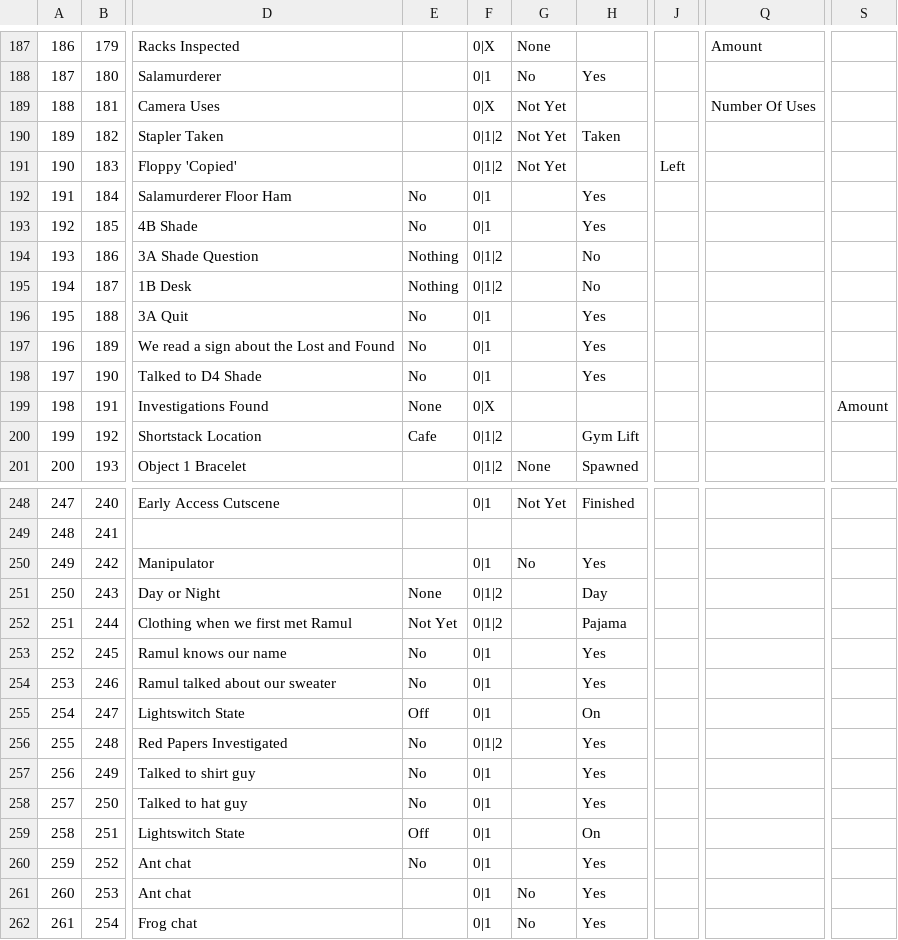
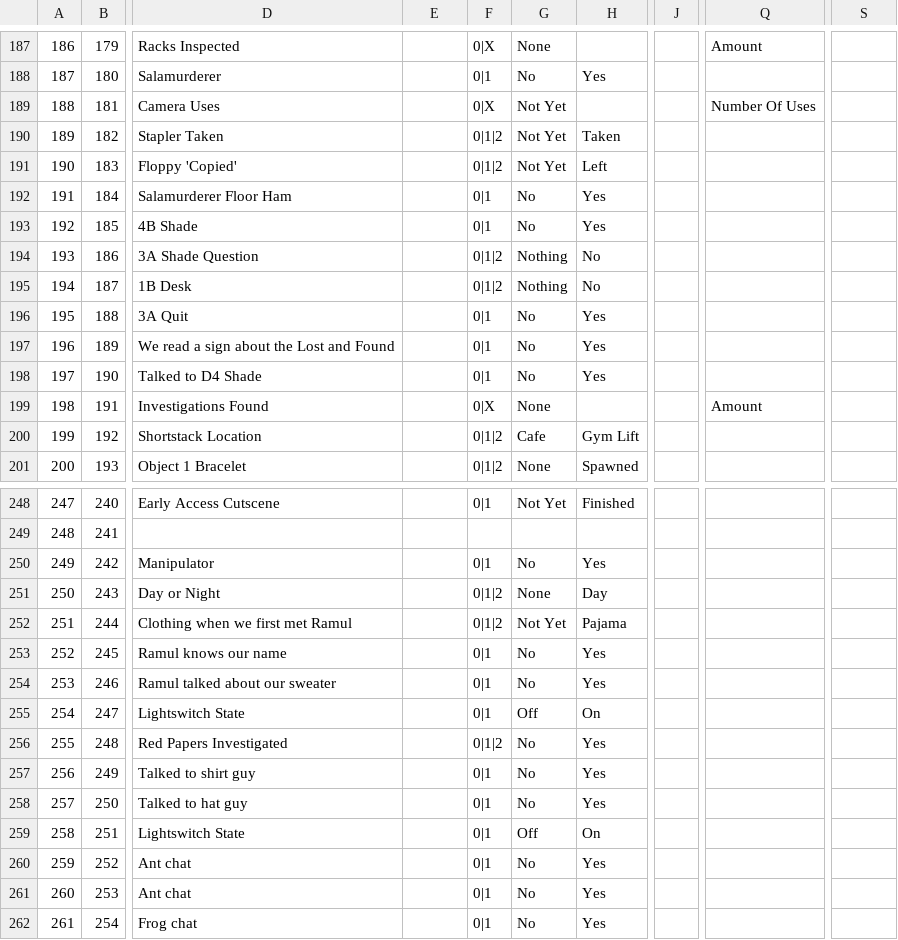
Before and after one commit to tbpaolini/Heartbound-Save-Editor, a TSV file: structure/save_structure.tsv, drawn as a sheet; only a part is shown, gaps mark what is left out; the diff names each change by its address in the sheet, - before the commit and + after, or states it on an @@ line.

Commit message:
Fixed oversight that scrambled a few values

```diff
--- a/structure/save_structure.tsv
+++ b/structure/save_structure.tsv
-H191: (empty)
+H191: Left
-J191: Left
+J191: (empty)
-E192:E193: No
+E192:E193: (empty)
-G192:G193: (empty)
+G192:G193: No
-E194:E195: Nothing
+E194:E195: (empty)
-G194:G195: (empty)
+G194:G195: Nothing
-E196:E198: No
+E196:E198: (empty)
-G196:G198: (empty)
+G196:G198: No
-E199: None
+E199: (empty)
-G199: (empty)
+G199: None
-Q199: (empty)
+Q199: Amount
-S199: Amount
+S199: (empty)
-E200: Cafe
+E200: (empty)
-G200: (empty)
+G200: Cafe
-E251: None
+E251: (empty)
-G251: (empty)
+G251: None
-E252: Not Yet
+E252: (empty)
-G252: (empty)
+G252: Not Yet
-E253:E254: No
+E253:E254: (empty)
-G253:G254: (empty)
+G253:G254: No
-E255: Off
+E255: (empty)
-G255: (empty)
+G255: Off
-E256:E258: No
+E256:E258: (empty)
-G256:G258: (empty)
+G256:G258: No
-E259: Off
+E259: (empty)
-G259: (empty)
+G259: Off
-E260: No
+E260: (empty)
-G260: (empty)
+G260: No
```
Also changed, not shown: 1 other file.
